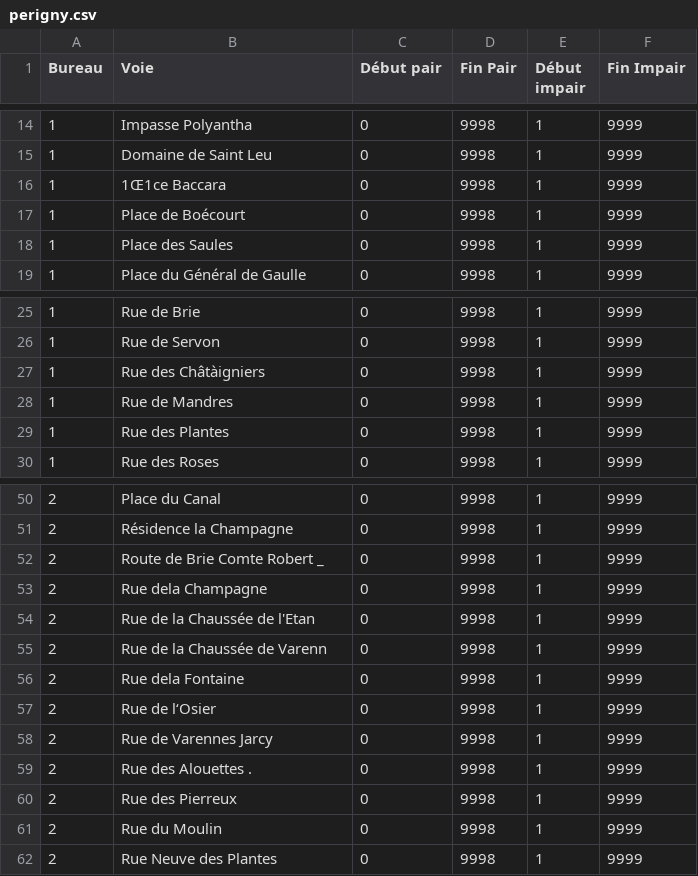
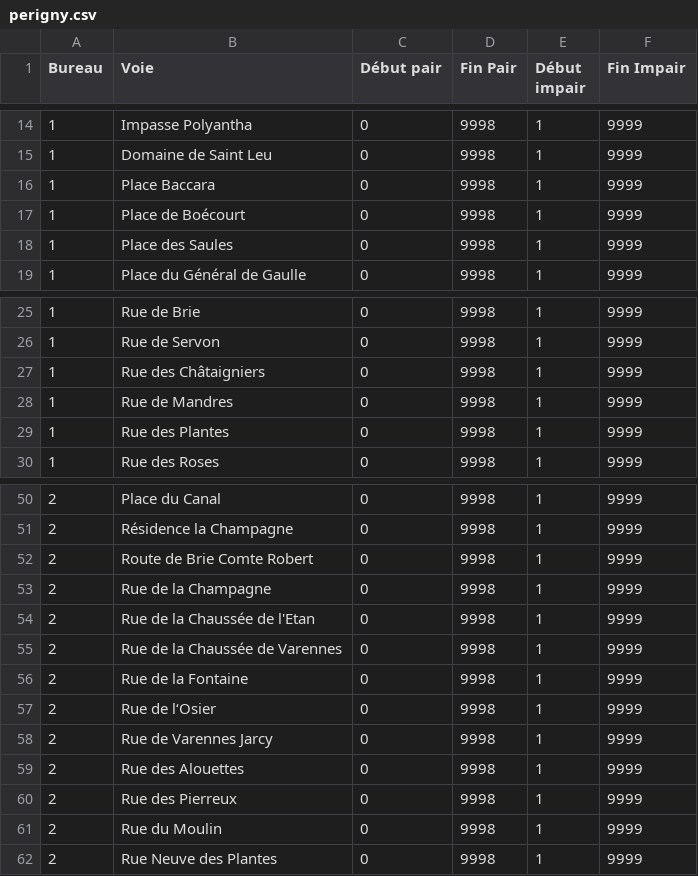
Before and after one commit to cadastre-electoral/datacamp-2016-11-05, a CSV file: cquest/arretes/csv-intermédiaires/perigny.csv, drawn as a sheet; only a part is shown, gaps mark what is left out.

Commit message:
improve Perigny.csv (ocr correction)

```diff
--- a/cquest/arretes/csv-intermédiaires/perigny.csv
+++ b/cquest/arretes/csv-intermédiaires/perigny.csv
@@ -15,3 +15,3 @@ Bureau,Voie,Début pair,Fin Pair,Début impair,Fin Impair
 1,Domaine de Saint Leu,0,9998,1,9999
-1,1Œ1ce Baccara,0,9998,1,9999
+1,Place Baccara,0,9998,1,9999
 1,Place de Boécourt,0,9998,1,9999
@@ -26,3 +26,3 @@ Bureau,Voie,Début pair,Fin Pair,Début impair,Fin Impair
 1,Rue de Servon,0,9998,1,9999
-1,Rue des Châtàigniers,0,9998,1,9999
+1,Rue des Châtaigniers,0,9998,1,9999
 1,Rue de Mandres,0,9998,1,9999
@@ -51,10 +51,10 @@ Bureau,Voie,Début pair,Fin Pair,Début impair,Fin Impair
 2,Résidence la Champagne,0,9998,1,9999
-2,Route de Brie Comte Robert _,0,9998,1,9999
-2,Rue dela Champagne,0,9998,1,9999
+2,Route de Brie Comte Robert,0,9998,1,9999
+2,Rue de la Champagne,0,9998,1,9999
 2,Rue de la Chaussée de l'Etan,0,9998,1,9999
-2,Rue de la Chaussée de Varenn,0,9998,1,9999
-2,Rue dela Fontaine,0,9998,1,9999
+2,Rue de la Chaussée de Varennes,0,9998,1,9999
+2,Rue de la Fontaine,0,9998,1,9999
 2,Rue de l‘Osier,0,9998,1,9999
 2,Rue de Varennes Jarcy,0,9998,1,9999
-2,Rue des Alouettes .,0,9998,1,9999
+2,Rue des Alouettes,0,9998,1,9999
 2, Rue des Pierreux,0,9998,1,9999
```
